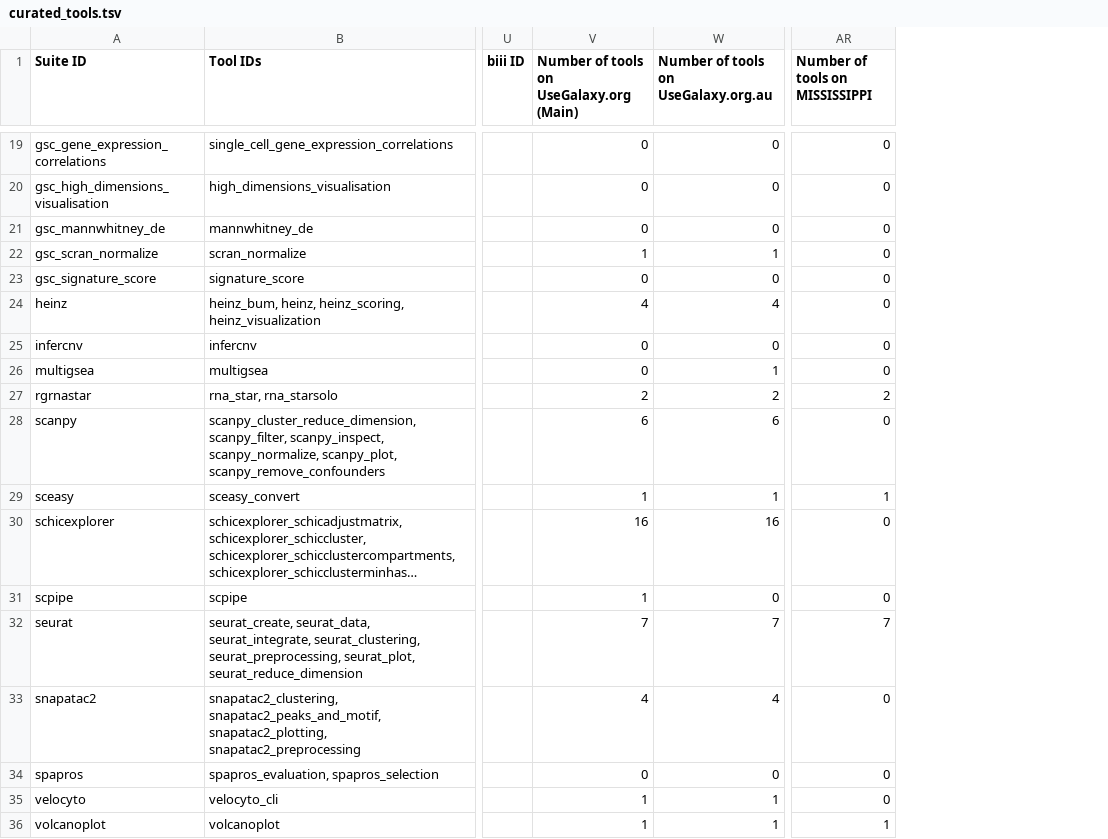
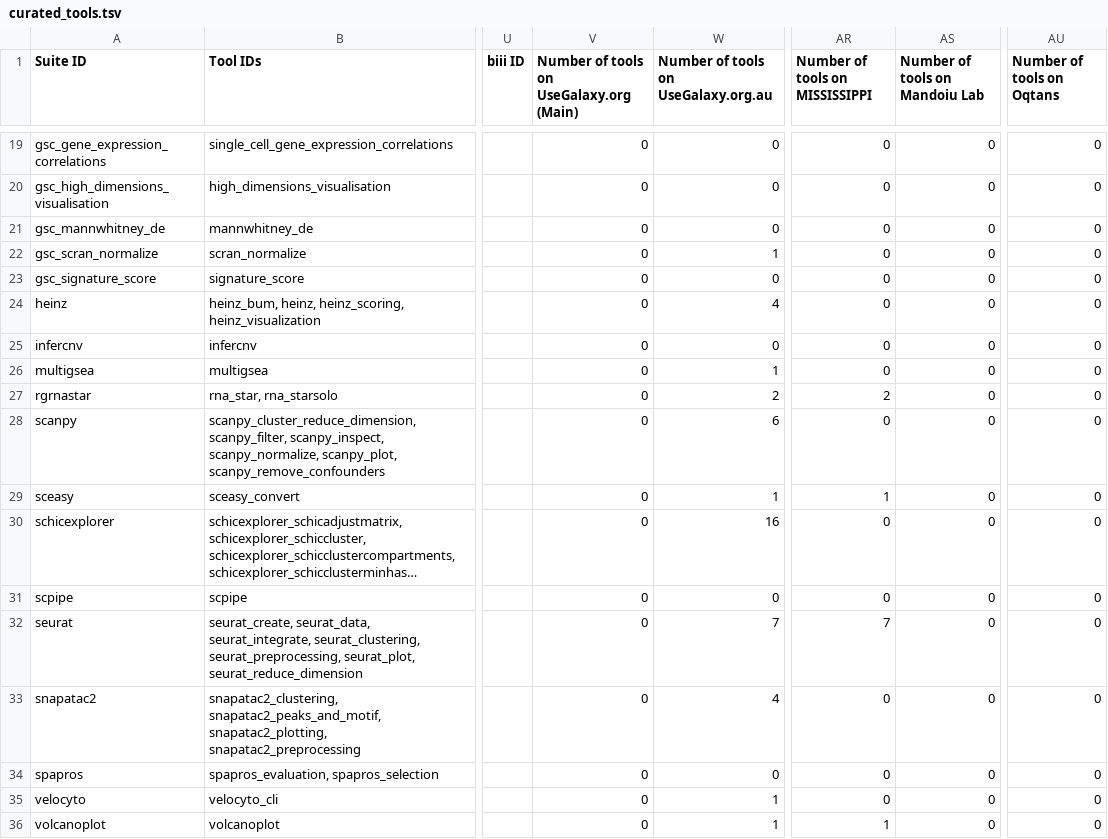
Before and after one commit to galaxyproject/galaxy_codex, a TSV file: communities/spoc/resources/curated_tools.tsv, drawn as a sheet; only a part is shown, gaps mark what is left out; long unchanged cells end in …; the diff covers the shown part only; the diff names each change by its address in the sheet, - before the commit and + after, or states it on an @@ line.

```diff
--- a/communities/spoc/resources/curated_tools.tsv
+++ b/communities/spoc/resources/curated_tools.tsv
+column AS (Number of tools on Mandoiu Lab), rows 19-36: all 0
+column AU (Number of tools on Oqtans), rows 19-36: all 0
-V22: 1
+V22: 0
-V24: 4
+V24: 0
-V27: 2
+V27: 0
-V28: 6
+V28: 0
-V29: 1
+V29: 0
-V30: 16
+V30: 0
-V31: 1
+V31: 0
-V32: 7
+V32: 0
-V33: 4
+V33: 0
-V35:V36: 1
+V35:V36: 0
```
Also changed, not shown: 13 edited cells elsewhere in this file, communities/all/resources/tutorials.tsv, communities/biodiversity/resources/curated_tools.tsv, 30 other files.
